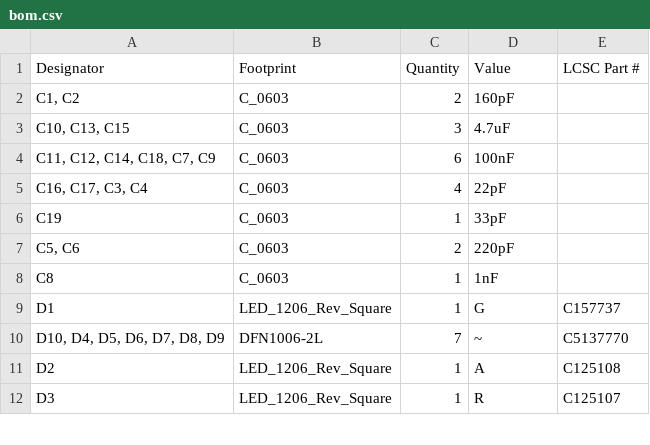
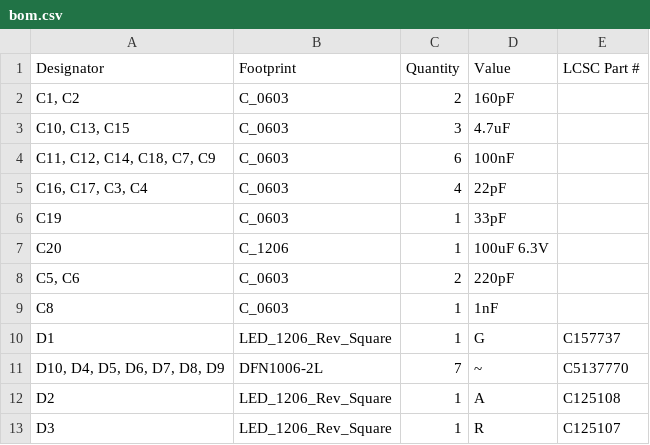
Before and after one commit to revk/ESP32-PN532, a CSV file: PCB/Round/production/bom.csv, drawn as a sheet; only a part is shown.

```diff
--- a/PCB/Round/production/bom.csv
+++ b/PCB/Round/production/bom.csv
@@ -6,2 +6,3 @@
 C19,C_0603,1,33pF,
+C20,C_1206,1,100uF 6.3V,
 "C5, C6",C_0603,2,220pF,
```
Also changed, not shown: PCB/Round/production/designators.csv, PCB/Round/production/positions.csv, 5 other files.
